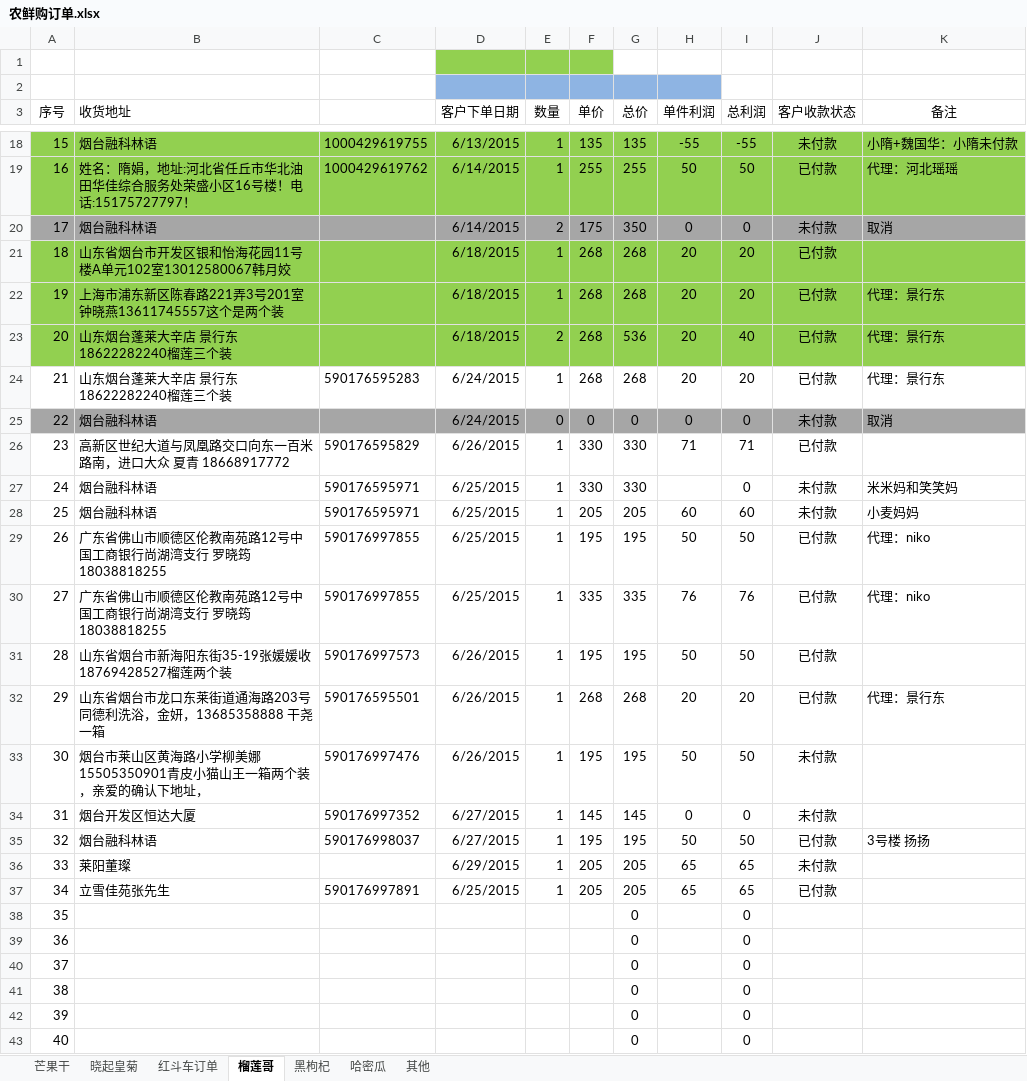
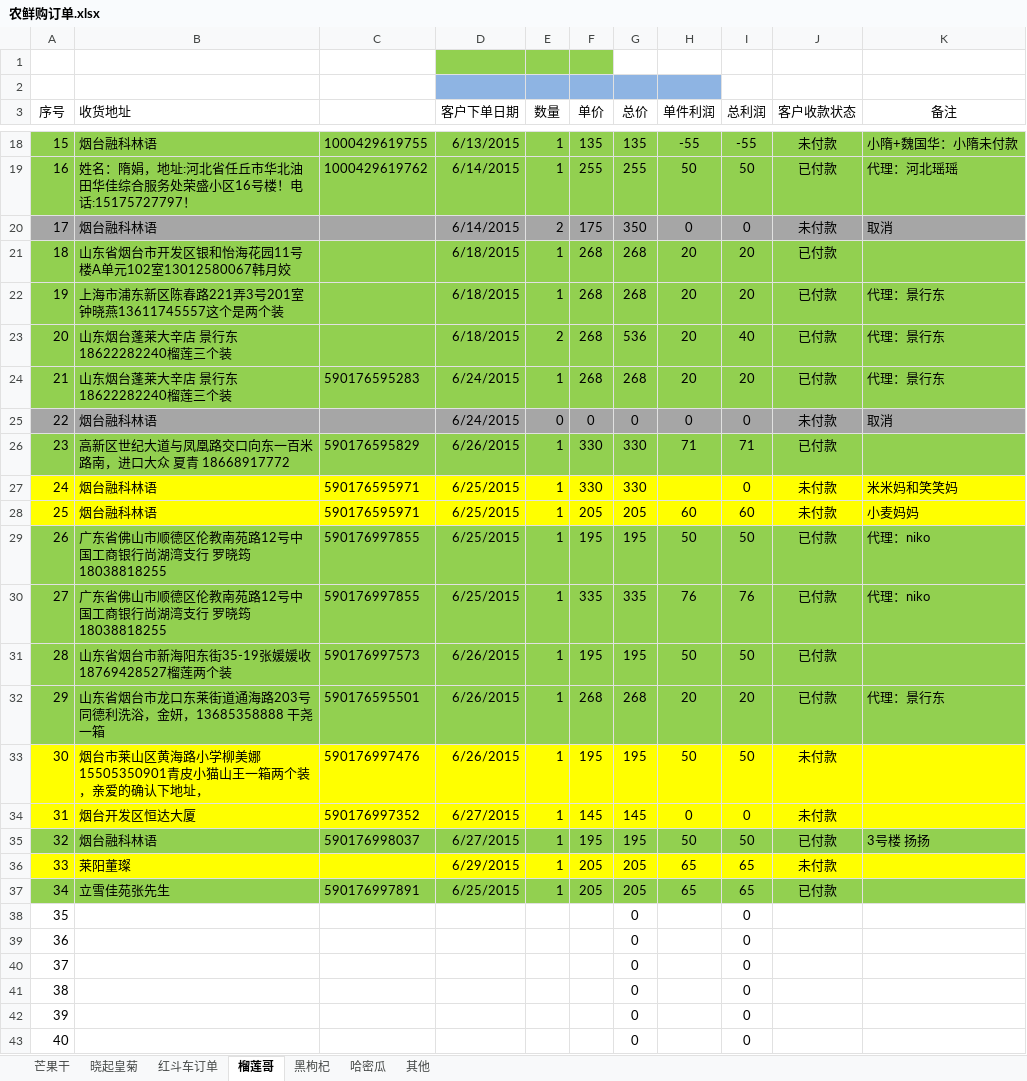
Before and after one commit to ettor/miyou, an Excel workbook: Documents/农鲜购订单.xlsx, sheet 榴莲哥, drawn as a sheet; only a part is shown, gaps mark what is left out; values as stored, in another font and other column widths than the file's, no borders; the diff names each change by its address in the sheet, - before the commit and + after, or states it on an @@ line.

```diff
--- a/Documents/农鲜购订单.xlsx (sheet 榴莲哥)
+++ b/Documents/农鲜购订单.xlsx (sheet 榴莲哥)
-A24:K24 fill: none
+A24:K24 fill: #92D050
-A26:K26 fill: none
+A26:K26 fill: #92D050
-A27:K28 fill: none
+A27:K28 fill: #FFFF00
-A29:K32 fill: none
+A29:K32 fill: #92D050
-A33:K34 fill: none
+A33:K34 fill: #FFFF00
-A35:K35 fill: none
+A35:K35 fill: #92D050
-A36:K36 fill: none
+A36:K36 fill: #FFFF00
-A37:K37 fill: none
+A37:K37 fill: #92D050
```
Also changed, not shown: sheet 哈密瓜.
